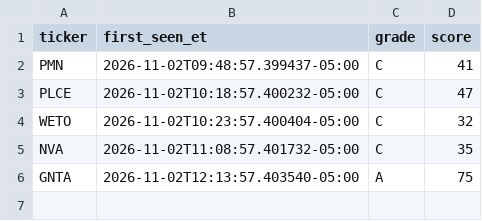
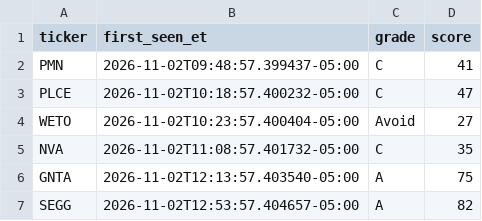
Before and after one commit to aligaam2-art/pennybot, a CSV file: journal/days/2026-11-02/watchlist.csv, drawn as a sheet.

```diff
--- a/journal/days/2026-11-02/watchlist.csv
+++ b/journal/days/2026-11-02/watchlist.csv
@@ -3,4 +3,5 @@ PMN,2026-11-02T09:48:57.399437-05:00,C,41
 PLCE,2026-11-02T10:18:57.400232-05:00,C,47
-WETO,2026-11-02T10:23:57.400404-05:00,C,32
+WETO,2026-11-02T10:23:57.400404-05:00,Avoid,27
 NVA,2026-11-02T11:08:57.401732-05:00,C,35
 GNTA,2026-11-02T12:13:57.403540-05:00,A,75
+SEGG,2026-11-02T12:53:57.404657-05:00,A,82
```
Also changed, not shown: journal/days/2026-11-02/movers.csv, journal/trades.csv, 1 other file.
